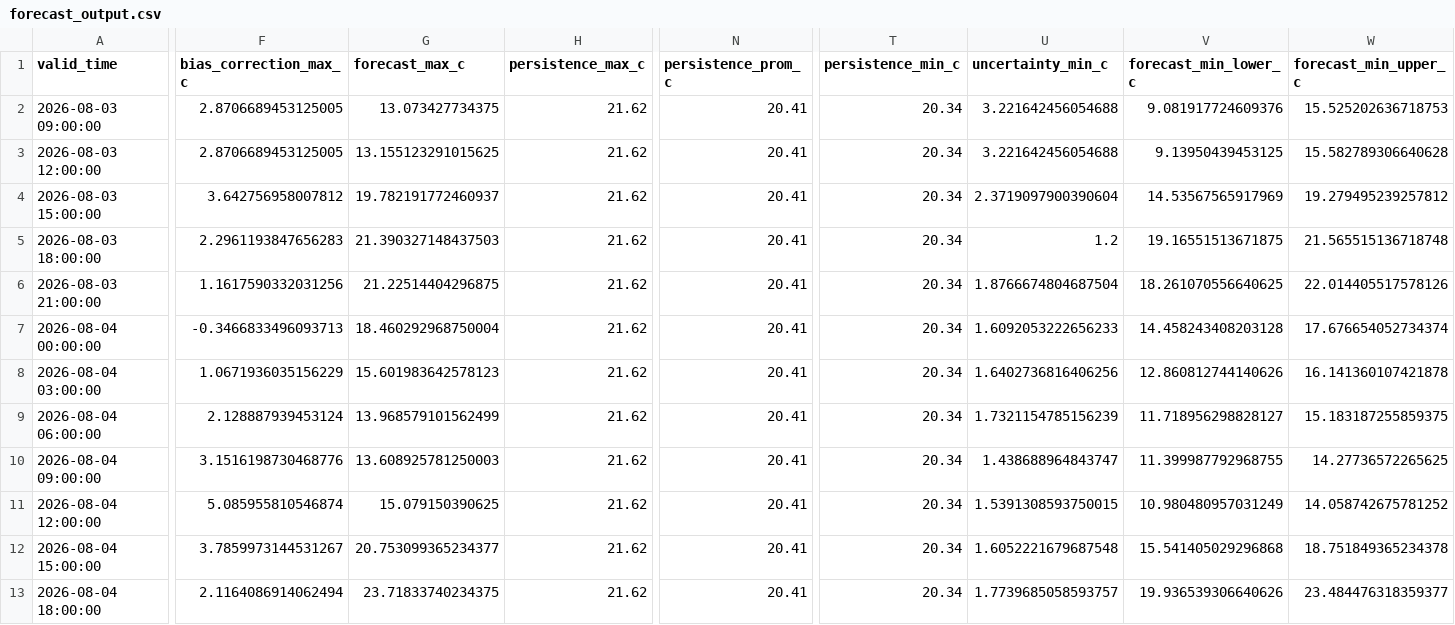
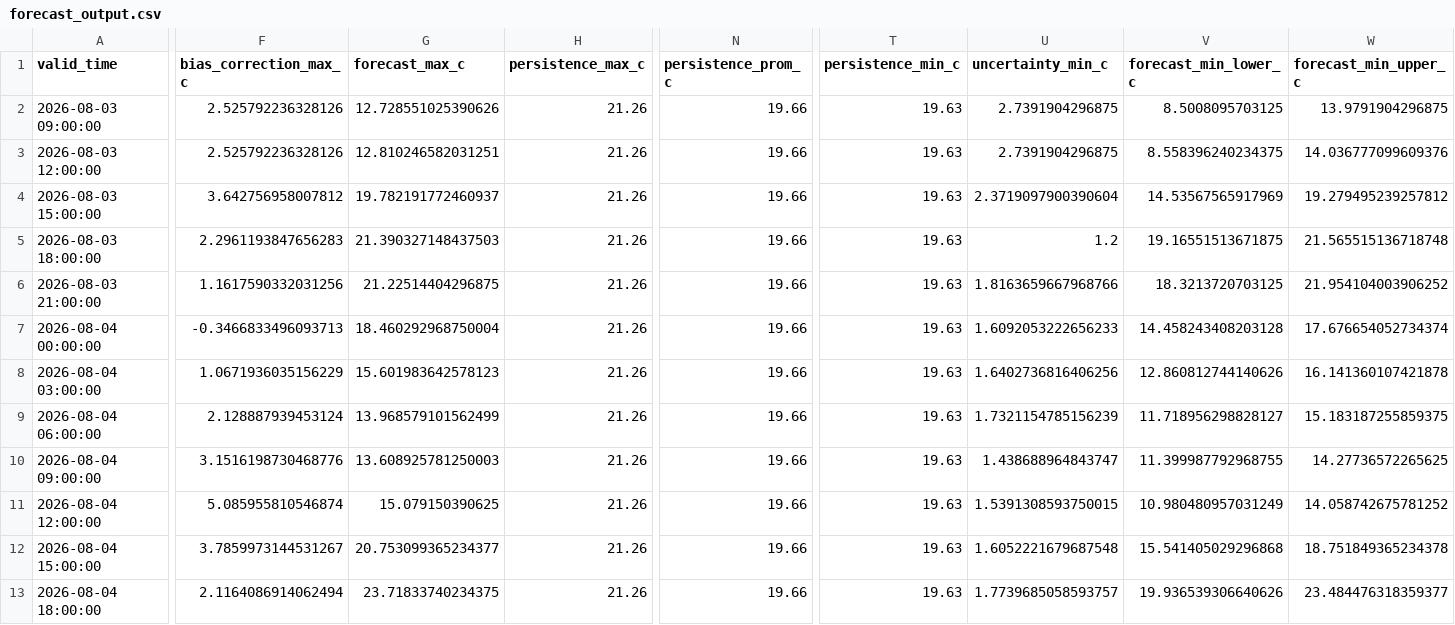
Before and after one commit to ccardenas93/weather_forecast, a CSV file: forecast_output.csv, drawn as a sheet; only a part is shown, gaps mark what is left out; the diff covers the shown part only; the diff names each change by its address in the sheet, - before the commit and + after, or states it on an @@ line.

```diff
--- a/forecast_output.csv
+++ b/forecast_output.csv
-F2:F3 (bias_correction_max_c): 2.8706689453125005
+F2:F3 (bias_correction_max_c): 2.525792236328126
-G2 (forecast_max_c): 13.073427734375
+G2 (forecast_max_c): 12.728551025390626
-H2:H13 (persistence_max_c): 21.62
+H2:H13 (persistence_max_c): 21.26
-N2:N13 (persistence_prom_c): 20.41
+N2:N13 (persistence_prom_c): 19.66
-T2:T13 (persistence_min_c): 20.34
+T2:T13 (persistence_min_c): 19.63
-U2:U3 (uncertainty_min_c): 3.221642456054688
+U2:U3 (uncertainty_min_c): 2.7391904296875
-V2 (forecast_min_lower_c): 9.081917724609376
+V2 (forecast_min_lower_c): 8.5008095703125
-W2 (forecast_min_upper_c): 15.525202636718753
+W2 (forecast_min_upper_c): 13.9791904296875
-G3 (forecast_max_c): 13.155123291015625
+G3 (forecast_max_c): 12.810246582031251
-V3 (forecast_min_lower_c): 9.13950439453125
+V3 (forecast_min_lower_c): 8.558396240234375
-W3 (forecast_min_upper_c): 15.582789306640628
+W3 (forecast_min_upper_c): 14.036777099609376
-U6 (uncertainty_min_c): 1.8766674804687504
+U6 (uncertainty_min_c): 1.8163659667968766
-V6 (forecast_min_lower_c): 18.261070556640625
+V6 (forecast_min_lower_c): 18.3213720703125
-W6 (forecast_min_upper_c): 22.014405517578126
+W6 (forecast_min_upper_c): 21.954104003906252
```
Also changed, not shown: 42 edited cells elsewhere in this file, forecast_metrics.csv, merged_data_export.csv, 5 other files.
